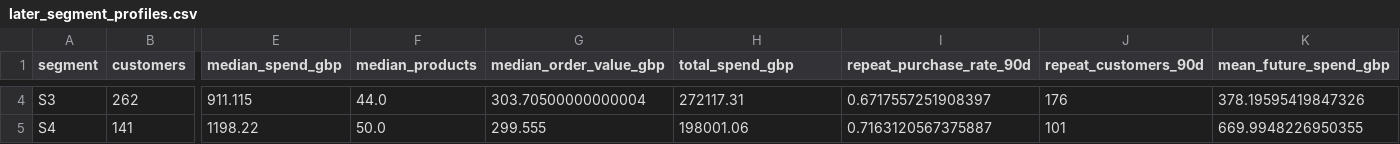
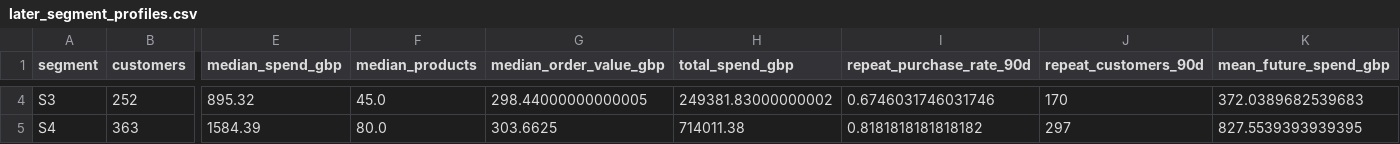
Before and after one commit to reshmasayyad/customer-behaviour-segmentation, a CSV file: results/later_segment_profiles.csv, drawn as a sheet; only a part is shown, gaps mark what is left out; the diff covers the shown part only; the diff names each change by its address in the sheet, - before the commit and + after, or states it on an @@ line.

```diff
--- a/results/later_segment_profiles.csv
+++ b/results/later_segment_profiles.csv
-B4 (customers): 262
+B4 (customers): 252
-E4 (median_spend_gbp): 911.115
+E4 (median_spend_gbp): 895.32
-F4 (median_products): 44.0
+F4 (median_products): 45.0
-G4 (median_order_value_gbp): 303.70500000000004
+G4 (median_order_value_gbp): 298.44000000000005
-H4 (total_spend_gbp): 272117.31
+H4 (total_spend_gbp): 249381.83000000002
-I4 (repeat_purchase_rate_90d): 0.6717557251908397
+I4 (repeat_purchase_rate_90d): 0.6746031746031746
-J4 (repeat_customers_90d): 176
+J4 (repeat_customers_90d): 170
-K4 (mean_future_spend_gbp): 378.19595419847326
+K4 (mean_future_spend_gbp): 372.0389682539683
-B5 (customers): 141
+B5 (customers): 363
-E5 (median_spend_gbp): 1198.22
+E5 (median_spend_gbp): 1584.39
-F5 (median_products): 50.0
+F5 (median_products): 80.0
-G5 (median_order_value_gbp): 299.555
+G5 (median_order_value_gbp): 303.6625
-H5 (total_spend_gbp): 198001.06
+H5 (total_spend_gbp): 714011.38
-I5 (repeat_purchase_rate_90d): 0.7163120567375887
+I5 (repeat_purchase_rate_90d): 0.8181818181818182
-J5 (repeat_customers_90d): 101
+J5 (repeat_customers_90d): 297
-K5 (mean_future_spend_gbp): 669.9948226950355
+K5 (mean_future_spend_gbp): 827.5539393939395
```
Also changed, not shown: 1 removed row and 47 edited cells elsewhere in this file, results/example_scores.csv, results/gmm_bootstrap.csv, 16 other files.
